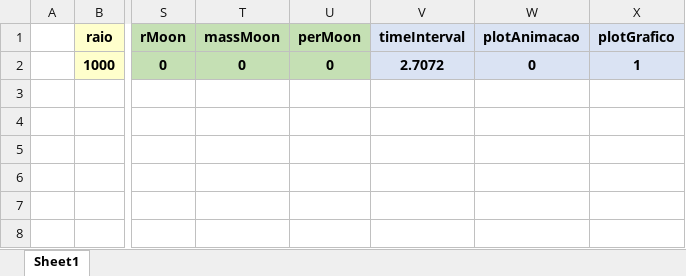
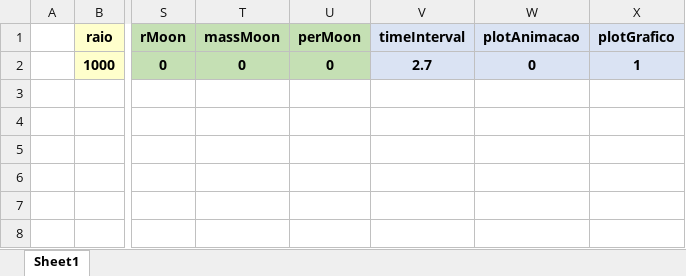
Before and after one commit to ViktorSumida/ECLIPSE-X-lambda, an Excel workbook: Parâmetros.WASP101b.xlsx, sheet Sheet1, drawn as a sheet; only a part is shown, gaps mark what is left out; values as stored, in another font and other column widths than the file's, no borders; the diff names each change by its address in the sheet, - before the commit and + after, or states it on an @@ line.

```diff
--- a/Parâmetros.WASP101b.xlsx (sheet Sheet1)
+++ b/Parâmetros.WASP101b.xlsx (sheet Sheet1)
-V2 (timeInterval): 2.7072
+V2 (timeInterval): 2.7
```
Also changed, not shown: ExoCTK_results.xlsx, Parâmetros.xlsx, 4 other files.
